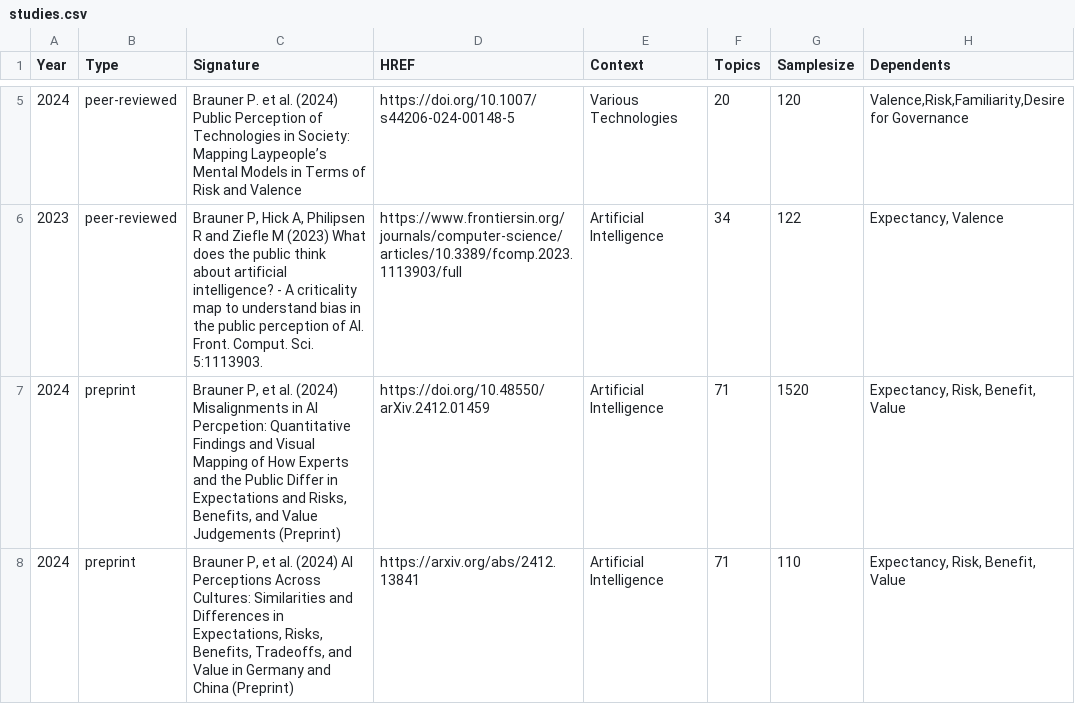
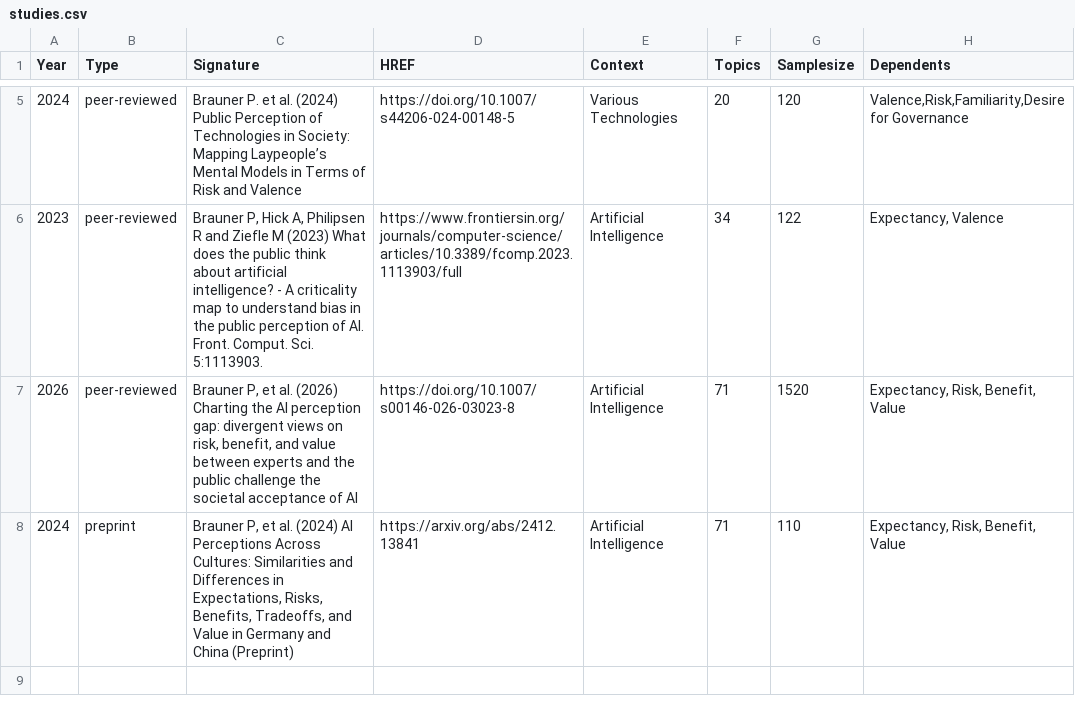
Before and after one commit to braunerphilipp/MappingAcceptance, a CSV file: studies.csv, drawn as a sheet; only a part is shown, gaps mark what is left out.

Commit message:
updated study AI&Society

```diff
--- a/studies.csv
+++ b/studies.csv
@@ -6,3 +6,3 @@ Year ;Type;Signature
 2023;"peer-reviewed";"Brauner P, Hick A, Philipsen R and Ziefle M (2023) What does the public think about artificial intelligence? - A criticality map to understand bias in the public perception of AI. Front. Comput. Sci. 5:1113903." ;https://www.frontiersin.org/journals/computer-science/articles/10.3389/fcomp.2023.1113903/full;Artificial Intelligence ;    34 ;       122 ;Expectancy, Valence
-2024;"preprint";"Brauner P, et al. (2024) Misalignments in AI Percpetion: Quantitative Findings and Visual Mapping of How Experts and the Public Differ in Expectations and Risks, Benefits, and Value Judgements (Preprint)"  ;https://doi.org/10.48550/arXiv.2412.01459 ;Artificial Intelligence ;    71 ;      1520 ;Expectancy, Risk, Benefit, Value
+2026;"peer-reviewed";"Brauner P, et al. (2026) Charting the AI perception gap: divergent views on risk, benefit, and value between experts and the public challenge the societal acceptance of AI"  ;https://doi.org/10.1007/s00146-026-03023-8 ;Artificial Intelligence ;    71 ;      1520 ;Expectancy, Risk, Benefit, Value
 2024;"preprint";"Brauner P, et al. (2024) AI Perceptions Across Cultures: Similarities and Differences in Expectations, Risks, Benefits, Tradeoffs, and Value in Germany and China (Preprint)"                                     ;https://arxiv.org/abs/2412.13841;Artificial Intelligence; 71;110;Expectancy, Risk, Benefit, Value
```
